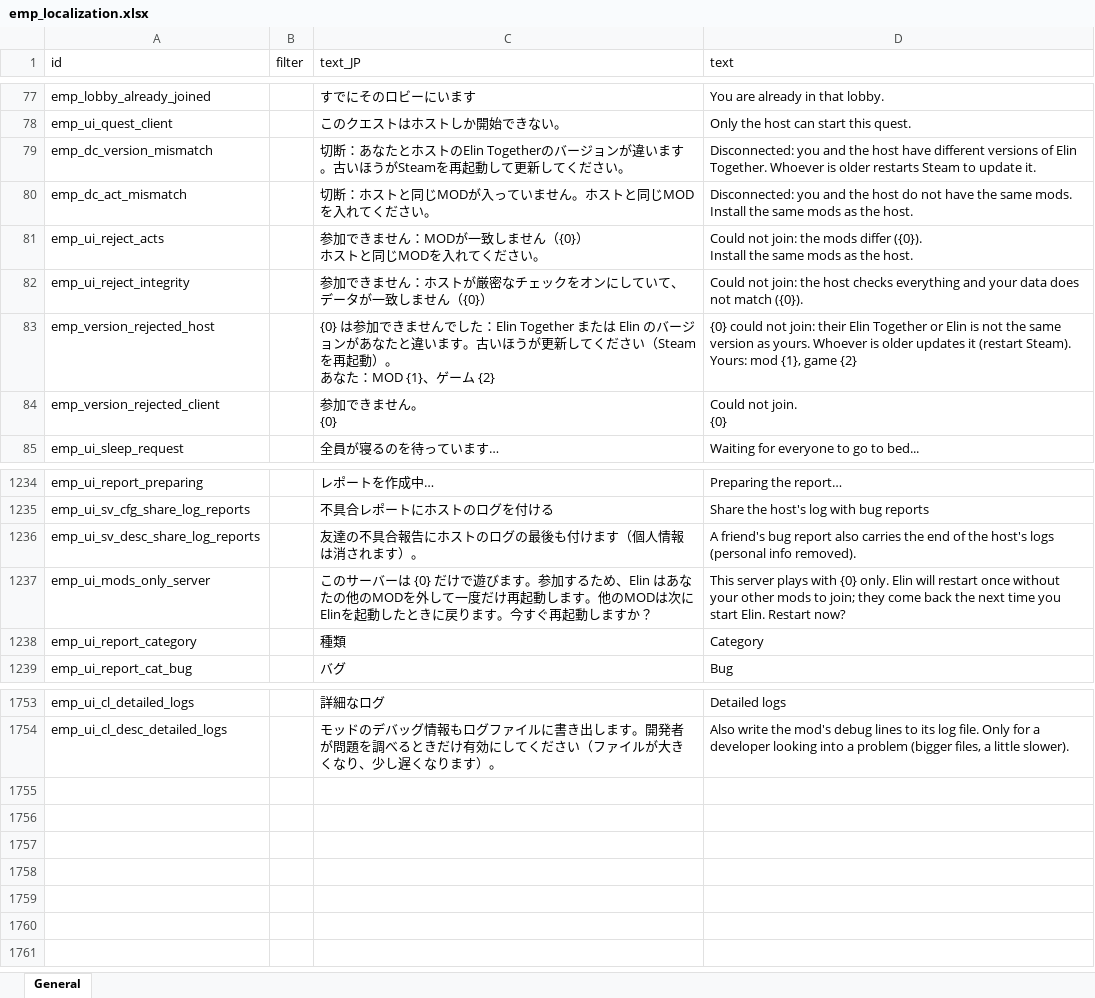
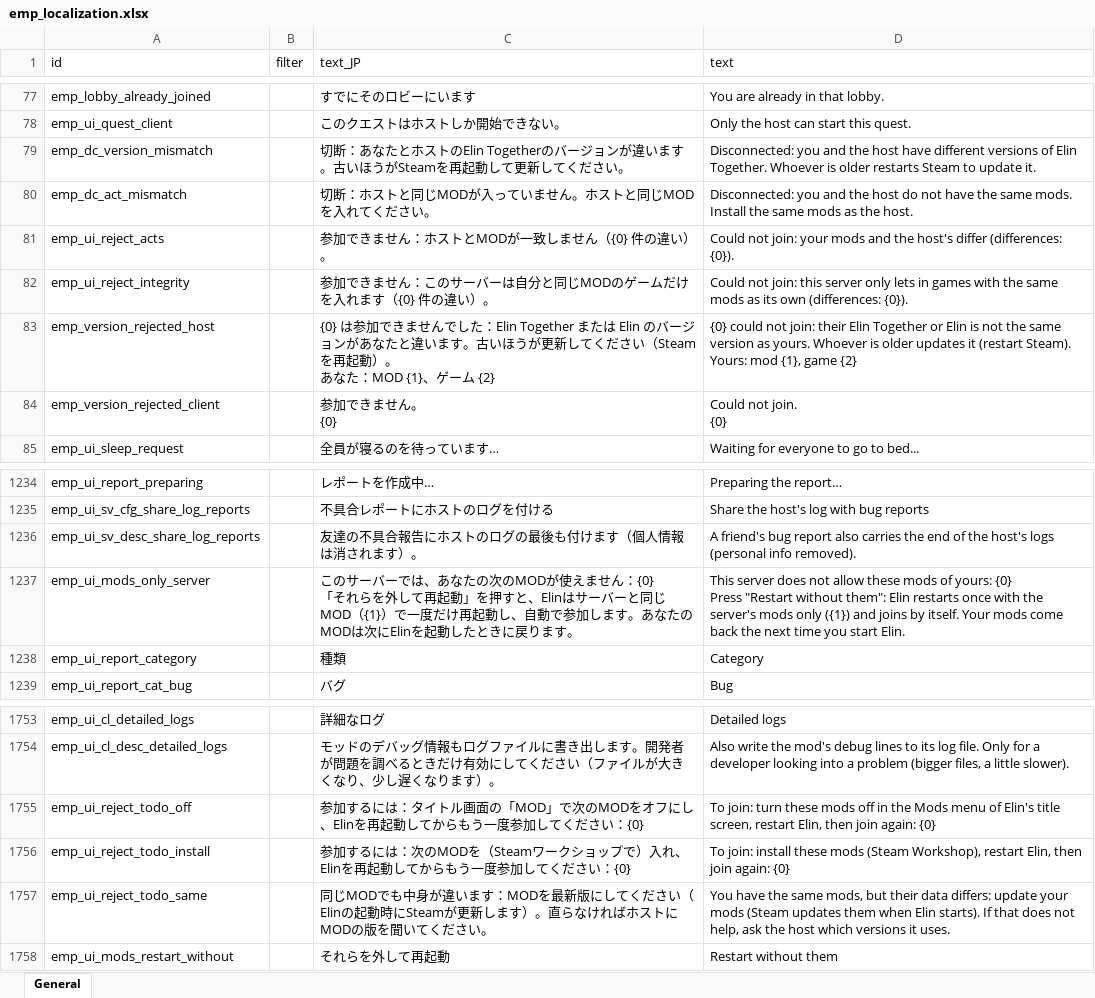
Before and after one commit to ElinTogether/ElinTogether, an Excel workbook: package/LangMod/EN/emp_localization.xlsx, sheet General, drawn as a sheet; only a part is shown, gaps mark what is left out; values as stored, in another font and other column widths than the file's, no borders; ↵ is a line break in a cell; the diff names each change by its address in the sheet, - before the commit and + after, or states it on an @@ line.

```diff
--- a/package/LangMod/EN/emp_localization.xlsx (sheet General)
+++ b/package/LangMod/EN/emp_localization.xlsx (sheet General)
-C81 (text_JP): 参加できません：MODが一致しません（{0}） ↵ ホストと同じMODを入れてください。
+C81 (text_JP): 参加できません：ホストとMODが一致しません（{0} 件の違い）。
-D81 (text): …not join: the mods differ ({0}). ↵ Install the same mods as the host.
+D81 (text): …not join: your mods and the host's differ (differences: {0}).
-C82 (text_JP): 参加できません：ホストが厳密なチェックをオンにしていて、データが一致しません（{0}）
+C82 (text_JP): 参加できません：このサーバーは自分と同じMODのゲームだけを入れます（{0} 件の違い）。
-D82 (text): …not join: the host checks everything and your data does not match ({0}).
+D82 (text): …not join: this server only lets in games with the same mods as its own (differences: {0}).
-C1237 (text_JP): …サーバーは {0} だけで遊びます。参加するため、Elin はあなたの他のMODを外して一度だけ再起動します。他のMODは次にElinを起動したときに戻ります。今すぐ再起動しますか？
+C1237 (text_JP): …サーバーでは、あなたの次のMODが使えません：{0} ↵ 「それらを外して再起動」を押すと、Elinはサーバーと同じMOD（{1}）で一度だけ再起動し、自動で参加します。あなたのMODは次にElinを起動したときに戻ります。
-D1237 (text): This server plays with {0} only. Elin will restart once without your other mods to join; they come back the next time you start Elin. Restart now?
+D1237 (text): This server does not allow these mods of yours: {0} ↵ Press "Restart without them": Elin restarts once with the server's mods only ({1}) and joins by itself. Your mods come back the next time you start Elin.
+row 1755: emp_ui_reject_todo_off |  | 参加するには：タイトル画面の「MOD」で次のMODをオフにし、Elinを再起動してからもう一度参加してください：{0} | To join: turn these mods off in the Mods menu of Elin's title screen, restart Elin, then join again: {0}
+row 1756: emp_ui_reject_todo_install |  | 参加するには：次のMODを（Steamワークショップで）入れ、Elinを再起動してからもう一度参加してください：{0} | To join: install these mods (Steam Workshop), restart Elin, then join again: {0}
+row 1757: emp_ui_reject_todo_same |  | 同じMODでも中身が違います：MODを最新版にしてください（Elinの起動時にSteamが更新します）。直らなければホストにMODの版を聞いてください。 | You have the same mods, but their data differs: update your mods (Steam updates them when Elin starts). If that does not help, ask the host which versions it uses.
+row 1758: emp_ui_mods_restart_without |  | それらを外して再起動 | Restart without them
```
Also changed, not shown: 4 other files.
